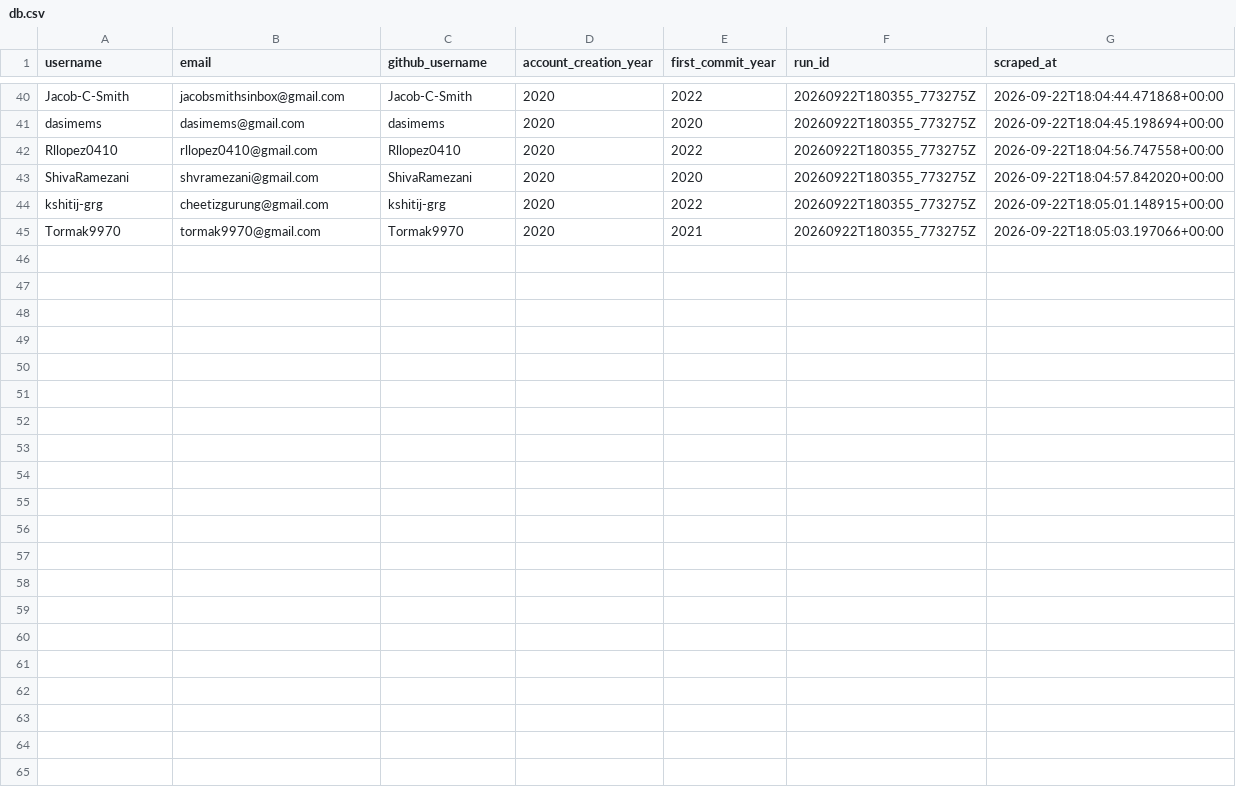
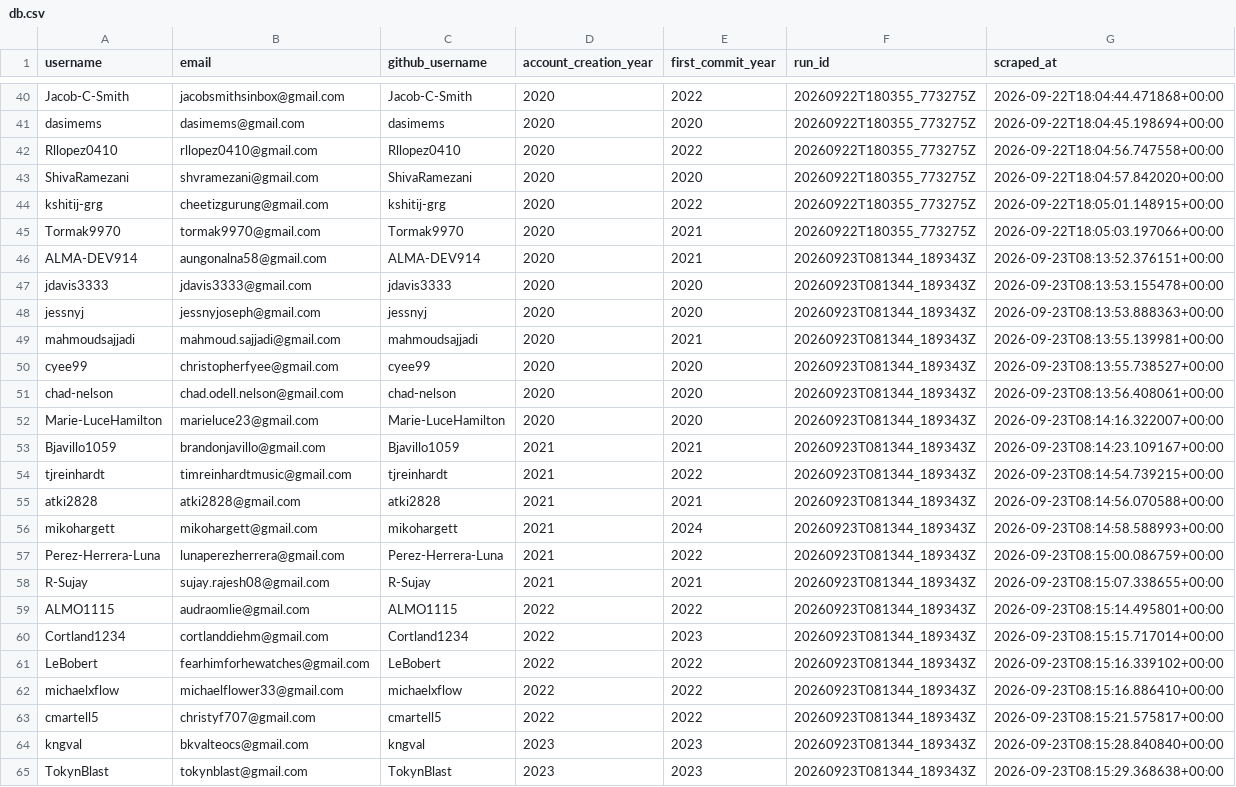
Before and after one commit to Hiroto-Kobayashi-30/Github-email-scraper, a CSV file: data/db.csv, drawn as a sheet; only a part is shown, gaps mark what is left out.

```diff
--- a/data/db.csv
+++ b/data/db.csv
@@ -45 +45,21 @@ kshitij-grg,cheetizgurung@gmail.com,kshitij-grg,2020,2022,20260922T180355_773275
 Tormak9970,tormak9970@gmail.com,Tormak9970,2020,2021,20260922T180355_773275Z,2026-09-22T18:05:03.197066+00:00
+ALMA-DEV914,aungonalna58@gmail.com,ALMA-DEV914,2020,2021,20260923T081344_189343Z,2026-09-23T08:13:52.376151+00:00
+jdavis3333,jdavis3333@gmail.com,jdavis3333,2020,2020,20260923T081344_189343Z,2026-09-23T08:13:53.155478+00:00
+jessnyj,jessnyjoseph@gmail.com,jessnyj,2020,2020,20260923T081344_189343Z,2026-09-23T08:13:53.888363+00:00
+mahmoudsajjadi,mahmoud.sajjadi@gmail.com,mahmoudsajjadi,2020,2021,20260923T081344_189343Z,2026-09-23T08:13:55.139981+00:00
+cyee99,christopherfyee@gmail.com,cyee99,2020,2020,20260923T081344_189343Z,2026-09-23T08:13:55.738527+00:00
+chad-nelson,chad.odell.nelson@gmail.com,chad-nelson,2020,2020,20260923T081344_189343Z,2026-09-23T08:13:56.408061+00:00
+Marie-LuceHamilton,marieluce23@gmail.com,Marie-LuceHamilton,2020,2020,20260923T081344_189343Z,2026-09-23T08:14:16.322007+00:00
+Bjavillo1059,brandonjavillo@gmail.com,Bjavillo1059,2021,2021,20260923T081344_189343Z,2026-09-23T08:14:23.109167+00:00
+tjreinhardt,timreinhardtmusic@gmail.com,tjreinhardt,2021,2022,20260923T081344_189343Z,2026-09-23T08:14:54.739215+00:00
+atki2828,atki2828@gmail.com,atki2828,2021,2021,20260923T081344_189343Z,2026-09-23T08:14:56.070588+00:00
+mikohargett,mikohargett@gmail.com,mikohargett,2021,2024,20260923T081344_189343Z,2026-09-23T08:14:58.588993+00:00
+Perez-Herrera-Luna,lunaperezherrera@gmail.com,Perez-Herrera-Luna,2021,2022,20260923T081344_189343Z,2026-09-23T08:15:00.086759+00:00
+R-Sujay,sujay.rajesh08@gmail.com,R-Sujay,2021,2021,20260923T081344_189343Z,2026-09-23T08:15:07.338655+00:00
+ALMO1115,audraomlie@gmail.com,ALMO1115,2022,2022,20260923T081344_189343Z,2026-09-23T08:15:14.495801+00:00
+Cortland1234,cortlanddiehm@gmail.com,Cortland1234,2022,2023,20260923T081344_189343Z,2026-09-23T08:15:15.717014+00:00
+LeBobert,fearhimforhewatches@gmail.com,LeBobert,2022,2022,20260923T081344_189343Z,2026-09-23T08:15:16.339102+00:00
+michaelxflow,michaelflower33@gmail.com,michaelxflow,2022,2022,20260923T081344_189343Z,2026-09-23T08:15:16.886410+00:00
+cmartell5,christyf707@gmail.com,cmartell5,2022,2022,20260923T081344_189343Z,2026-09-23T08:15:21.575817+00:00
+kngval,bkvalteocs@gmail.com,kngval,2023,2023,20260923T081344_189343Z,2026-09-23T08:15:28.840840+00:00
+TokynBlast,tokynblast@gmail.com,TokynBlast,2023,2023,20260923T081344_189343Z,2026-09-23T08:15:29.368638+00:00
```
Also changed, not shown: 4 other files.
